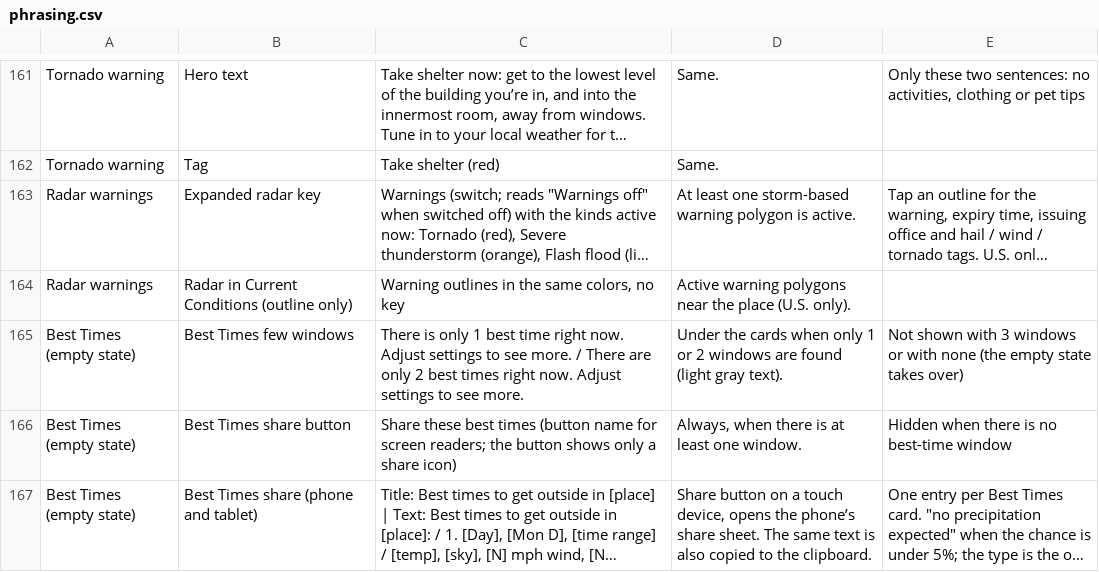
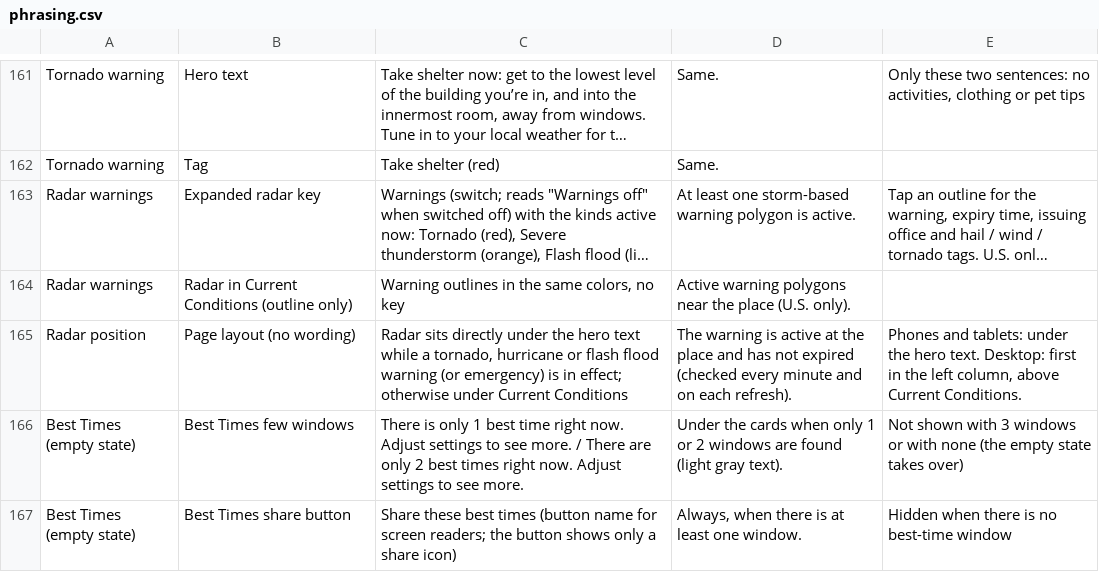
Before and after one commit to jeremyhamann87/Check-the-Wind, a CSV file: phrasing.csv, drawn as a sheet; only a part is shown, gaps mark what is left out; the shorter side is filled out with more unchanged rows; long unchanged cells end in …; the diff names each change by its address in the sheet, - before the commit and + after, or states it on an @@ line.

```diff
--- a/phrasing.csv
+++ b/phrasing.csv
+row 165: Radar position | Page layout (no wording) | Radar sits directly under the hero text while a tornado, hurricane or flash flood warning (or emergency) is in effect; otherwise under Current Conditions | The warning is active at the place and has not expired (checked every minute and on each refresh). | Phones and tablets: under the hero text. Desktop: first in the left column, above Current Conditions.
```
Also changed, not shown: 2 other files.
